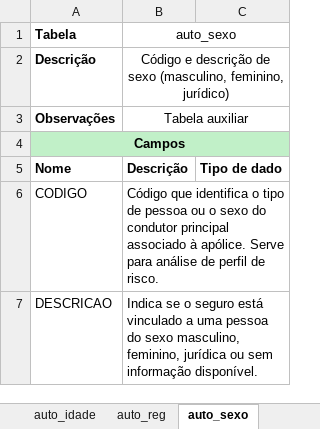
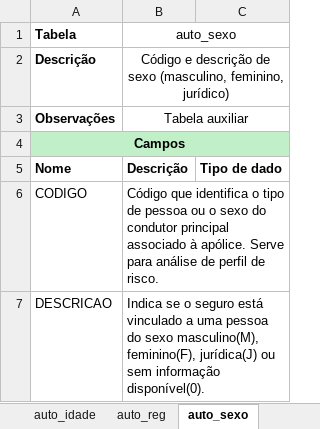
Before and after one commit to na-beatriz/projeto_autoseg, an Excel workbook: dictionary/dicionario_autoseg.xlsx, sheet auto_sexo, drawn as a sheet; values as stored, in another font and other column widths than the file's, no borders; charts and pictures not drawn; the diff names each change by its address in the sheet, - before the commit and + after, or states it on an @@ line.

```diff
--- a/dictionary/dicionario_autoseg.xlsx (sheet auto_sexo)
+++ b/dictionary/dicionario_autoseg.xlsx (sheet auto_sexo)
-B7 (auto_sexo): …do sexo masculino, feminino, jurídica ou sem informação disponível.
+B7 (auto_sexo): …do sexo masculino(M), feminino(F), jurídica(J) ou sem informação disponível(0).
```
Also changed, not shown: sheet auto_cau, sheet auto_cep, sheet casco_comp.
